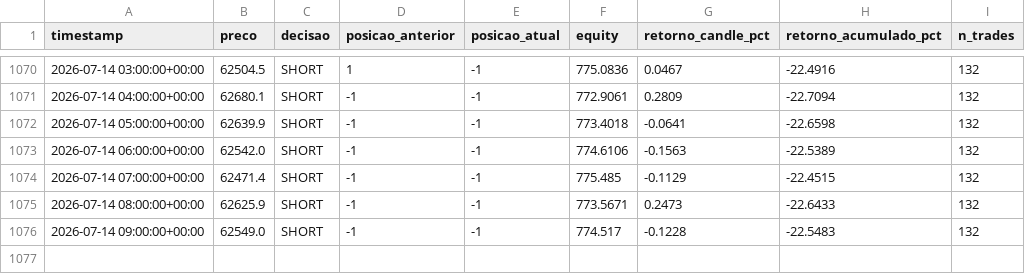
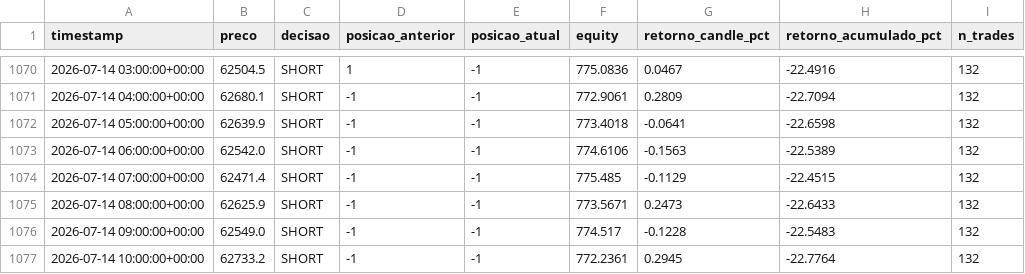
Before and after one commit to emerson198729/crypto-agent, a CSV file: paper_trading/log.csv, drawn as a sheet; only a part is shown, gaps mark what is left out.

Commit message:
log: 2026-07-14 11:08 UTC

```diff
--- a/paper_trading/log.csv
+++ b/paper_trading/log.csv
@@ -1076 +1076,2 @@ timestamp,preco,decisao,posicao_anterior,posicao_atual,equity,retorno_candle_pct
 2026-07-14 09:00:00+00:00,62549.0,SHORT,-1,-1,774.517,-0.1228,-22.5483,132
+2026-07-14 10:00:00+00:00,62733.2,SHORT,-1,-1,772.2361,0.2945,-22.7764,132
```
